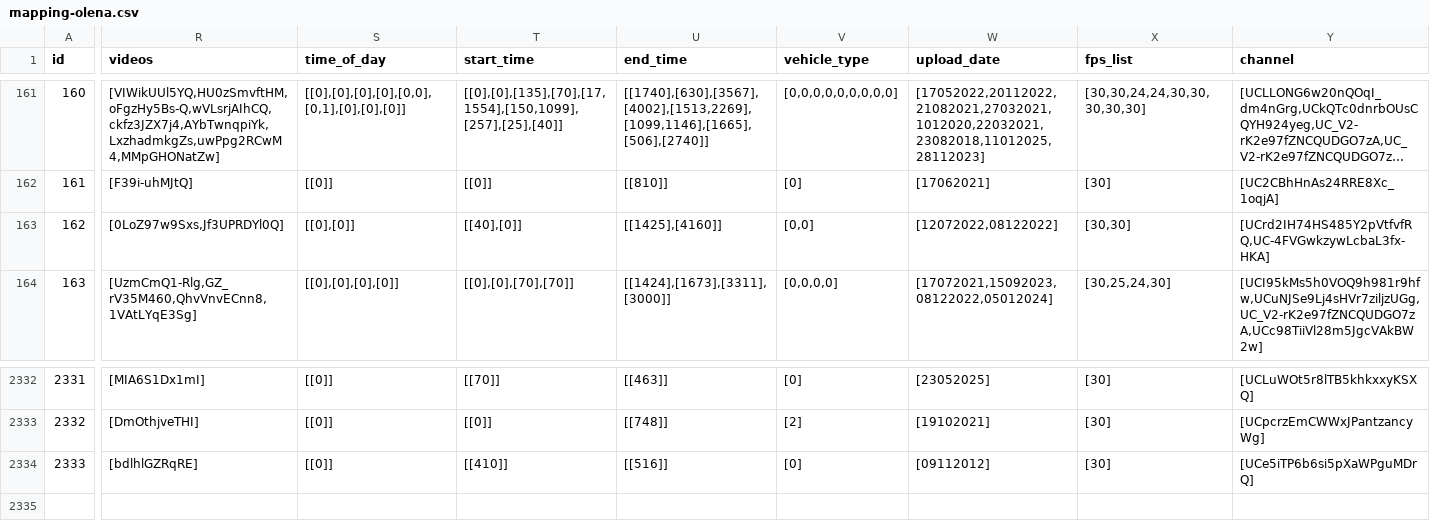
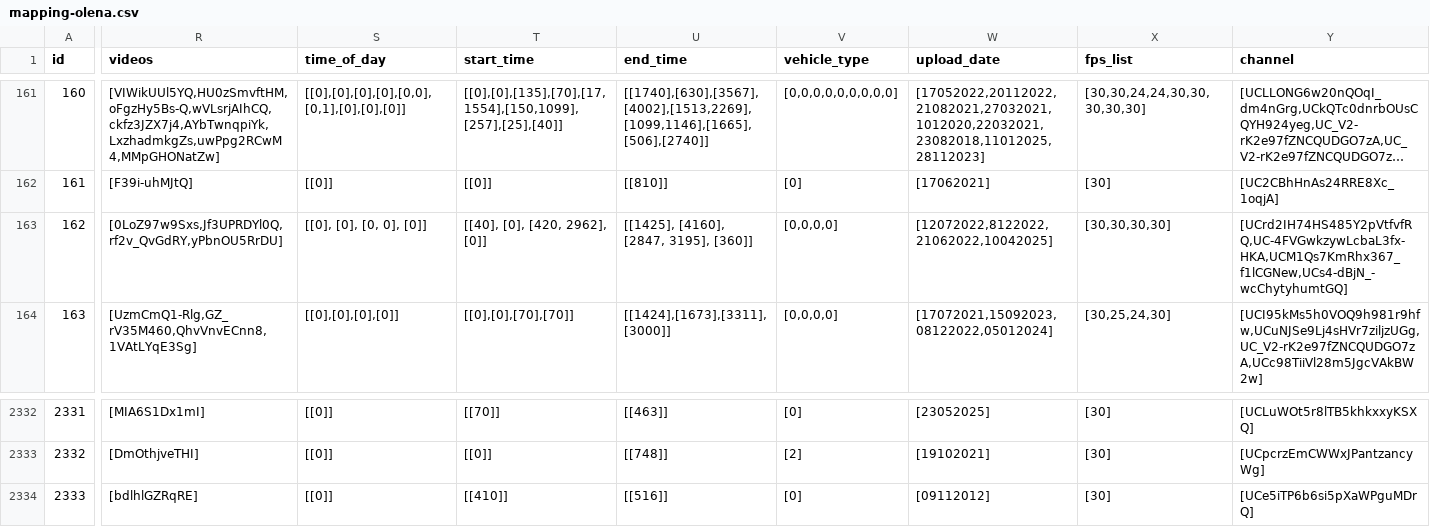
Before and after one commit to Shaadalam9/pedestrians-in-youtube, a CSV file: mapping-olena.csv, drawn as a sheet; only a part is shown, gaps mark what is left out; long unchanged cells end in …; the diff covers the shown part only; the diff names each change by its address in the sheet, - before the commit and + after, or states it on an @@ line.

Commit message:
Update mapping-olena.csv

```diff
--- a/mapping-olena.csv
+++ b/mapping-olena.csv
-R163 (videos): [0LoZ97w9Sxs,Jf3UPRDYl0Q]
+R163 (videos): [0LoZ97w9Sxs,Jf3UPRDYl0Q,rf2v_QvGdRY,yPbnOU5RrDU]
-S163 (time_of_day): [[0],[0]]
+S163 (time_of_day): [[0], [0], [0, 0], [0]]
-T163 (start_time): [[40],[0]]
+T163 (start_time): [[40], [0], [420, 2962], [0]]
-U163 (end_time): [[1425],[4160]]
+U163 (end_time): [[1425], [4160], [2847, 3195], [360]]
-V163 (vehicle_type): [0,0]
+V163 (vehicle_type): [0,0,0,0]
-W163 (upload_date): [12072022,08122022]
+W163 (upload_date): [12072022,8122022,21062022,10042025]
-X163 (fps_list): [30,30]
+X163 (fps_list): [30,30,30,30]
-Y163 (channel): [UCrd2IH74HS485Y2pVtfvfRQ,UC-4FVGwkzywLcbaL3fx-HKA]
+Y163 (channel): [UCrd2IH74HS485Y2pVtfvfRQ,UC-4FVGwkzywLcbaL3fx-HKA,UCM1Qs7KmRhx367_f1lCGNew,UCs4-dBjN_-wcChytyhumtGQ]
```
Also changed, not shown: 3 edited cells elsewhere in this file.
